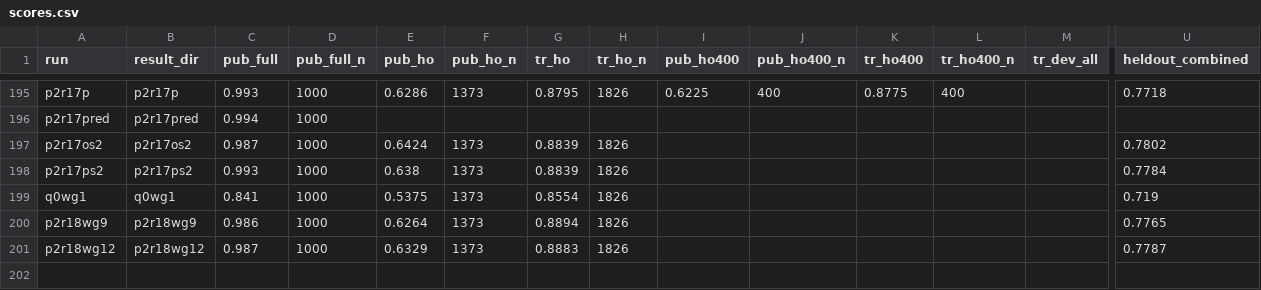
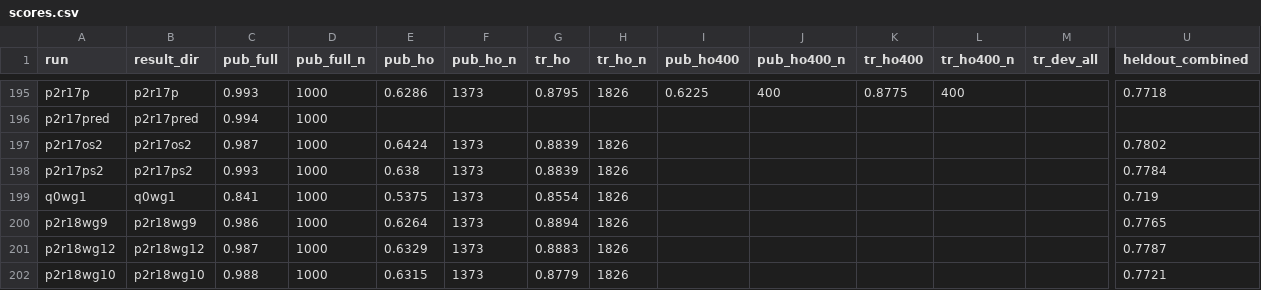
Before and after one commit to lhaochen118-ship-it/ZC, a CSV file: Process/scores.csv, drawn as a sheet; only a part is shown, gaps mark what is left out; rows hold the shown columns only; the diff names each change by its address in the sheet, - before the commit and + after, or states it on an @@ line.

```diff
--- a/Process/scores.csv
+++ b/Process/scores.csv
+row 202: p2r18wg10 | p2r18wg10 | 0.988 | 1000 | 0.6315 | 1373 | 0.8779 | 1826 |  |  |  |  |  | 0.7721
```
Also changed, not shown: Process/kaggle/kernels.csv, 3 other files.
